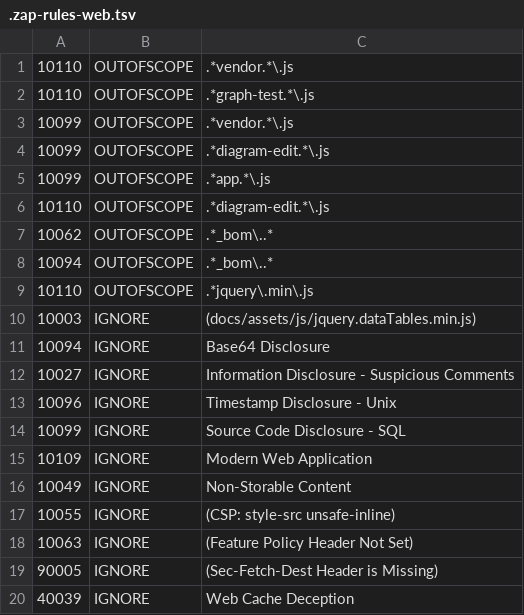
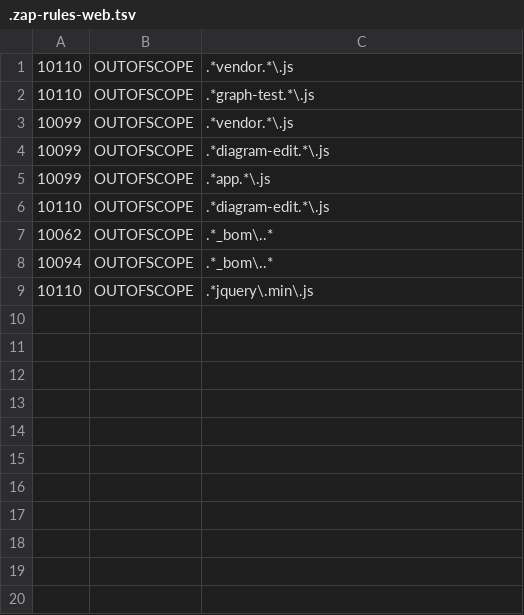
Before and after one commit to OWASP/threat-dragon, a TSV file: .github/workflows/.zap-rules-web.tsv, drawn as a sheet; the diff names each change by its address in the sheet, - before the commit and + after, or states it on an @@ line.

Commit message:
test for ignored ZAP results

```diff
--- a/.github/workflows/.zap-rules-web.tsv
+++ b/.github/workflows/.zap-rules-web.tsv
-row 10: 10003 | IGNORE | (docs/assets/js/jquery.dataTables.min.js)
-row 11: 10094 | IGNORE | Base64 Disclosure
-row 12: 10027 | IGNORE | Information Disclosure - Suspicious Comments
-row 13: 10096 | IGNORE | Timestamp Disclosure - Unix
-row 14: 10099 | IGNORE | Source Code Disclosure - SQL
-row 15: 10109 | IGNORE | Modern Web Application
-row 16: 10049 | IGNORE | Non-Storable Content
-row 17: 10055 | IGNORE | (CSP: style-src unsafe-inline)
-row 18: 10063 | IGNORE | (Feature Policy Header Not Set)
-row 19: 90005 | IGNORE | (Sec-Fetch-Dest Header is Missing)
-row 20: 40039 | IGNORE | Web Cache Deception
```
